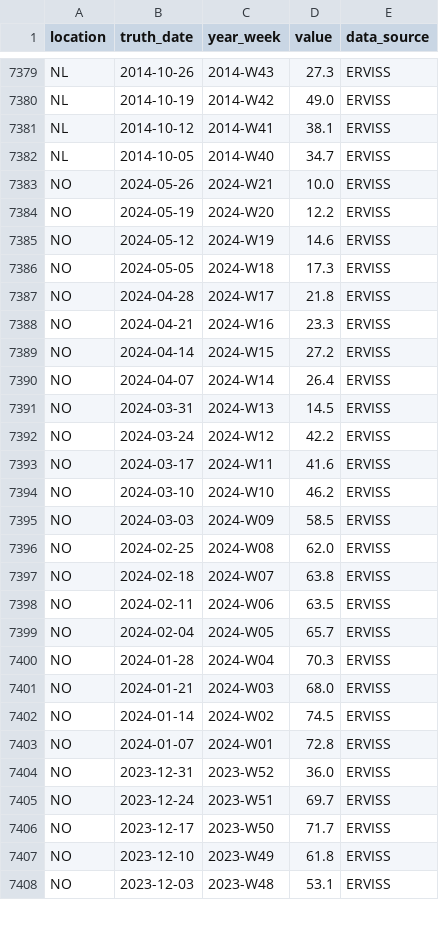
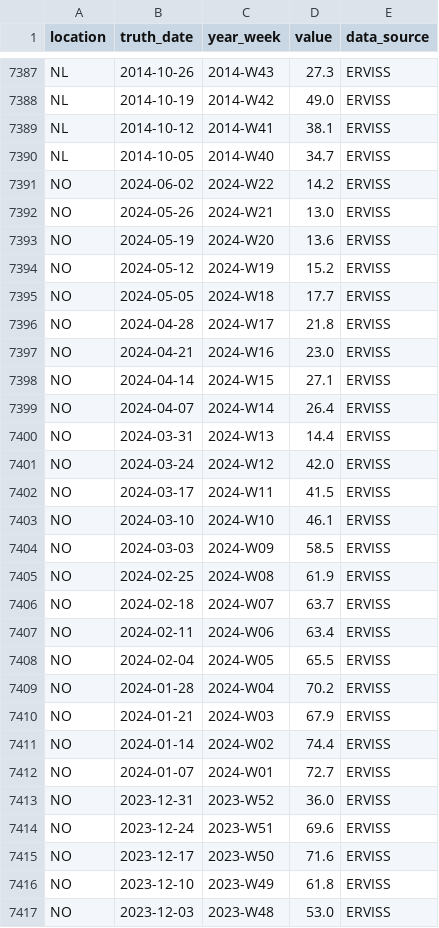
Before and after one commit to european-modelling-hubs/flu-forecast-hub, a CSV file: target-data/latest-ILI_incidence.csv, drawn as a sheet; only a part is shown, gaps mark what is left out; the diff covers the shown part only.

```diff
--- a/target-data/latest-ILI_incidence.csv
+++ b/target-data/latest-ILI_incidence.csv
@@ -7382,27 +7390,28 @@ NL,2014-10-12,2014-W41,38.1,ERVISS
 NL,2014-10-05,2014-W40,34.7,ERVISS
-NO,2024-05-26,2024-W21,10.0,ERVISS
-NO,2024-05-19,2024-W20,12.2,ERVISS
-NO,2024-05-12,2024-W19,14.6,ERVISS
-NO,2024-05-05,2024-W18,17.3,ERVISS
+NO,2024-06-02,2024-W22,14.2,ERVISS
+NO,2024-05-26,2024-W21,13.0,ERVISS
+NO,2024-05-19,2024-W20,13.6,ERVISS
+NO,2024-05-12,2024-W19,15.2,ERVISS
+NO,2024-05-05,2024-W18,17.7,ERVISS
 NO,2024-04-28,2024-W17,21.8,ERVISS
-NO,2024-04-21,2024-W16,23.3,ERVISS
-NO,2024-04-14,2024-W15,27.2,ERVISS
+NO,2024-04-21,2024-W16,23.0,ERVISS
+NO,2024-04-14,2024-W15,27.1,ERVISS
 NO,2024-04-07,2024-W14,26.4,ERVISS
-NO,2024-03-31,2024-W13,14.5,ERVISS
-NO,2024-03-24,2024-W12,42.2,ERVISS
-NO,2024-03-17,2024-W11,41.6,ERVISS
-NO,2024-03-10,2024-W10,46.2,ERVISS
+NO,2024-03-31,2024-W13,14.4,ERVISS
+NO,2024-03-24,2024-W12,42.0,ERVISS
+NO,2024-03-17,2024-W11,41.5,ERVISS
+NO,2024-03-10,2024-W10,46.1,ERVISS
 NO,2024-03-03,2024-W09,58.5,ERVISS
-NO,2024-02-25,2024-W08,62.0,ERVISS
-NO,2024-02-18,2024-W07,63.8,ERVISS
-NO,2024-02-11,2024-W06,63.5,ERVISS
-NO,2024-02-04,2024-W05,65.7,ERVISS
-NO,2024-01-28,2024-W04,70.3,ERVISS
-NO,2024-01-21,2024-W03,68.0,ERVISS
-NO,2024-01-14,2024-W02,74.5,ERVISS
-NO,2024-01-07,2024-W01,72.8,ERVISS
+NO,2024-02-25,2024-W08,61.9,ERVISS
+NO,2024-02-18,2024-W07,63.7,ERVISS
+NO,2024-02-11,2024-W06,63.4,ERVISS
+NO,2024-02-04,2024-W05,65.5,ERVISS
+NO,2024-01-28,2024-W04,70.2,ERVISS
+NO,2024-01-21,2024-W03,67.9,ERVISS
+NO,2024-01-14,2024-W02,74.4,ERVISS
+NO,2024-01-07,2024-W01,72.7,ERVISS
 NO,2023-12-31,2023-W52,36.0,ERVISS
-NO,2023-12-24,2023-W51,69.7,ERVISS
-NO,2023-12-17,2023-W50,71.7,ERVISS
+NO,2023-12-24,2023-W51,69.6,ERVISS
+NO,2023-12-17,2023-W50,71.6,ERVISS
 NO,2023-12-10,2023-W49,61.8,ERVISS
-NO,2023-12-03,2023-W48,53.1,ERVISS
+NO,2023-12-03,2023-W48,53.0,ERVISS
```
Also changed, not shown: 10 added rows and 8 edited cells elsewhere in this file.
